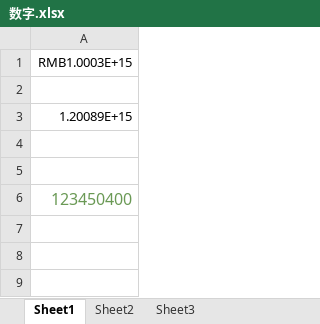
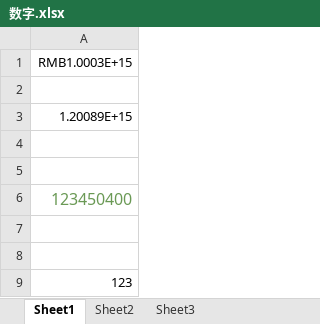
Before and after one commit to jhtlove/NumberTrans, an Excel workbook: 数字.xlsx, sheet Sheet1, drawn as a sheet; values as stored, in another font and other column widths than the file's, no borders; the diff names each change by its address in the sheet, - before the commit and + after, or states it on an @@ line.

```diff
--- a/数字.xlsx (sheet Sheet1)
+++ b/数字.xlsx (sheet Sheet1)
+row 7: (empty)
+row 8: (empty)
+row 9: 123
```
Also changed, not shown: 3 other files.
